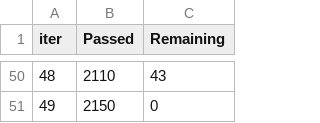
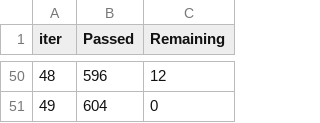
Before and after one commit to realdanizilla/Rusty-Bargain-App, a TSV file: backend/catboost_info/time_left.tsv, drawn as a sheet; only a part is shown, gaps mark what is left out; the diff covers the shown part only.

```diff
--- a/backend/catboost_info/time_left.tsv
+++ b/backend/catboost_info/time_left.tsv
@@ -50,2 +50,2 @@ iter	Passed	Remaining
-48	2110	43
-49	2150	0
+48	596	12
+49	604	0
```
Also changed, not shown: 96 edited cells elsewhere in this file, 22 other files.
